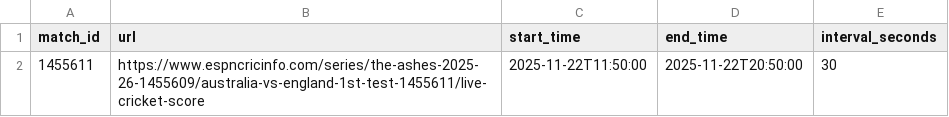
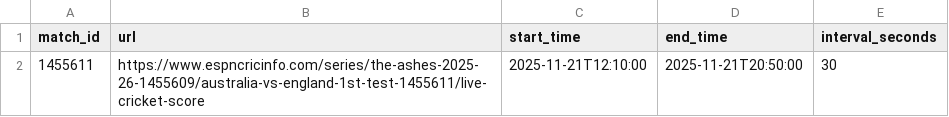
Before and after one commit to sriharsha93/Data-Extraction, a CSV file: schedules/match_schedule.csv, drawn as a sheet.

Commit message:
Update match_schedule.csv

```diff
--- a/schedules/match_schedule.csv
+++ b/schedules/match_schedule.csv
@@ -1,2 +1,2 @@
 match_id,url,start_time,end_time,interval_seconds
-1455611,https://www.espncricinfo.com/series/the-ashes-2025-26-1455609/australia-vs-england-1st-test-1455611/live-cricket-score,2025-11-22T11:50:00,2025-11-22T20:50:00,30
+1455611,https://www.espncricinfo.com/series/the-ashes-2025-26-1455609/australia-vs-england-1st-test-1455611/live-cricket-score,2025-11-21T12:10:00,2025-11-21T20:50:00,30
```
